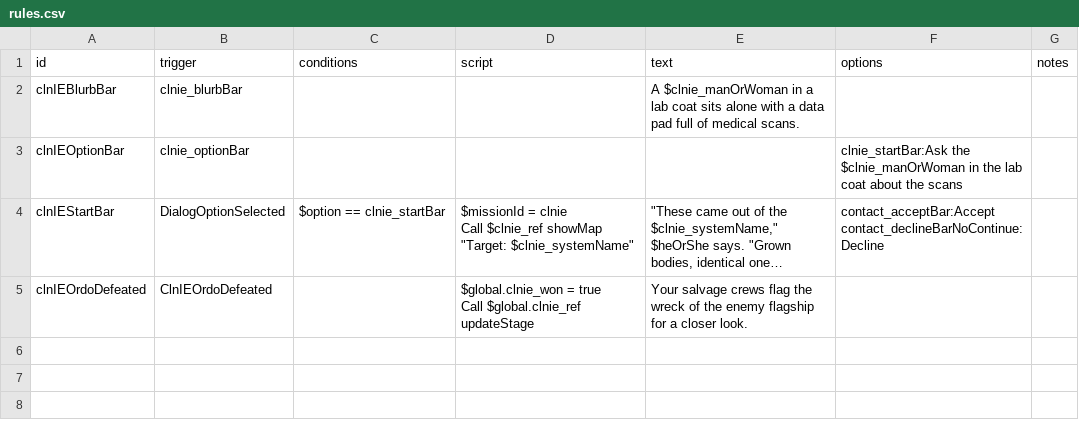
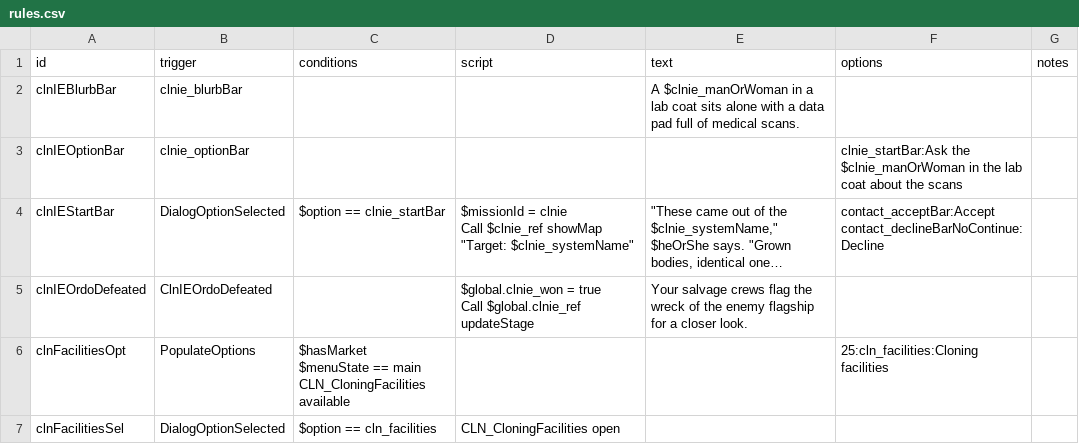
Before and after one commit to andrzejsokolowski/starsector-cloning, a CSV file: data/campaign/rules.csv, drawn as a sheet; long unchanged cells end in …; ↵ is a line break in a cell; the diff names each change by its address in the sheet, - before the commit and + after, or states it on an @@ line.

```diff
--- a/data/campaign/rules.csv
+++ b/data/campaign/rules.csv
+row 6: clnFacilitiesOpt | PopulateOptions | $hasMarket ↵ $menuState == main ↵ CLN_CloningFacilities available |  |  | 25:cln_facilities:Cloning facilities
+row 7: clnFacilitiesSel | DialogOptionSelected | $option == cln_facilities | CLN_CloningFacilities open
```
Also changed, not shown: data/campaign/industries.csv, 21 other files.
